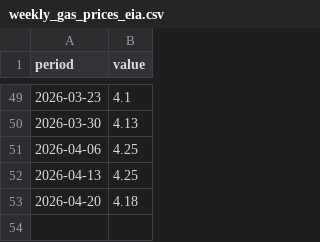
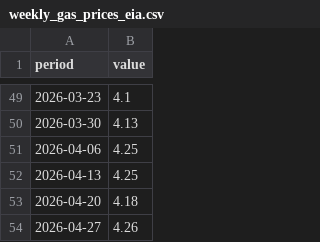
Before and after one commit to cbs-news-data/gas-prices, a CSV file: data/weekly_gas_prices_eia.csv, drawn as a sheet; only a part is shown, gaps mark what is left out; the diff names each change by its address in the sheet, - before the commit and + after, or states it on an @@ line.

```diff
--- a/data/weekly_gas_prices_eia.csv
+++ b/data/weekly_gas_prices_eia.csv
+row 54: 2026-04-27 | 4.26
```
Also changed, not shown: 1 other file.
